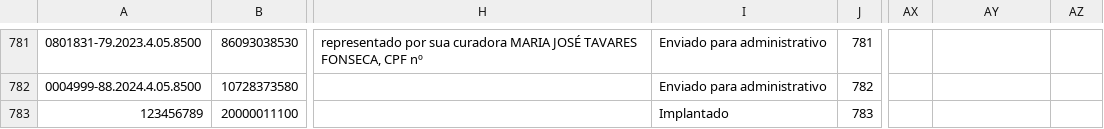
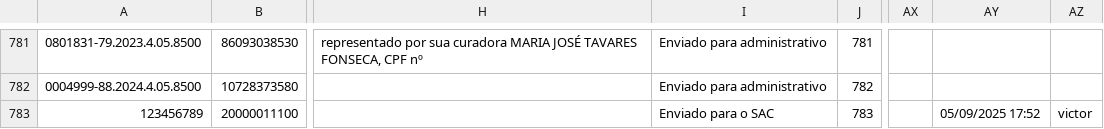
Before and after one commit to leoparipiranga/capistrano_processos, a CSV file: bases/lista_beneficios.csv, drawn as a sheet; only a part is shown, gaps mark what is left out; the diff names each change by its address in the sheet, - before the commit and + after, or states it on an @@ line.

Commit message:
Atualização via Streamlit 05/09/2025 17:52:41

```diff
--- a/bases/lista_beneficios.csv
+++ b/bases/lista_beneficios.csv
-I783: Implantado
+I783: Enviado para o SAC
-AY783: (empty)
+AY783: 05/09/2025 17:52
-AZ783: (empty)
+AZ783: victor
```
